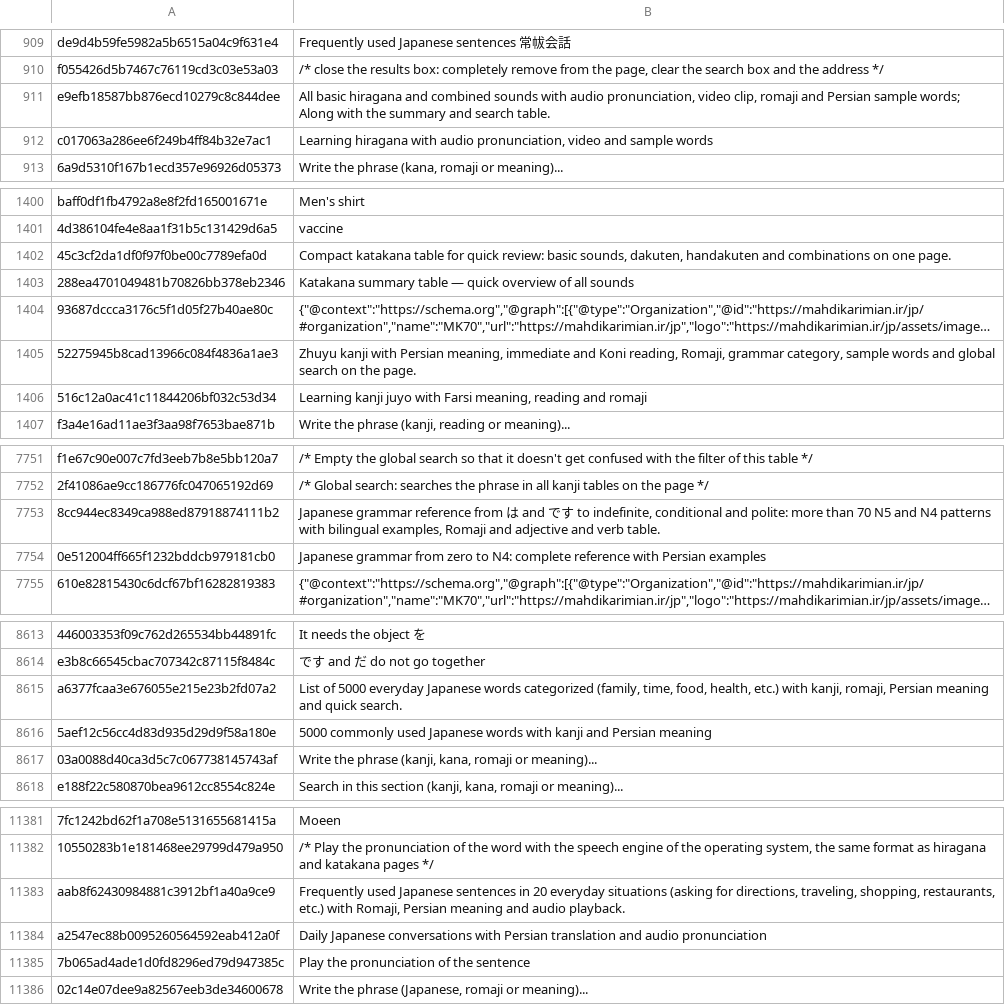
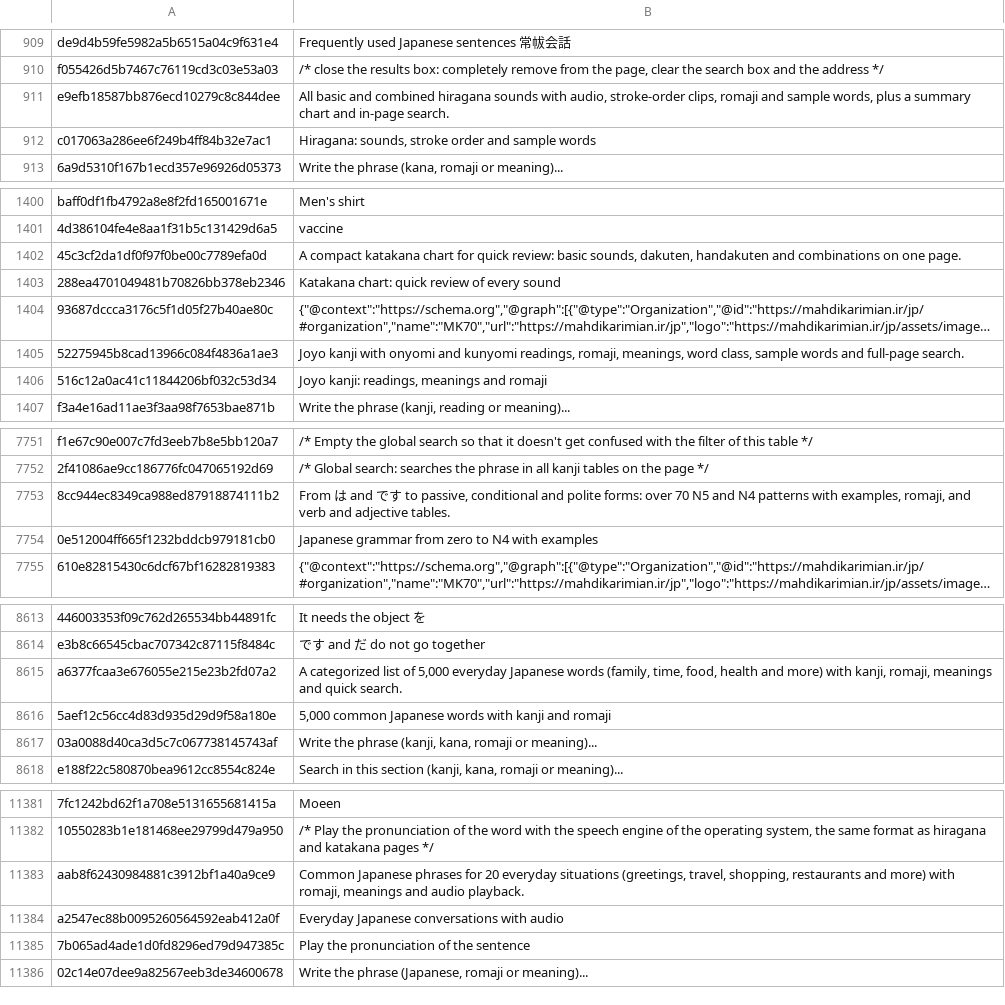
Before and after one commit to kmahdi70/jp, a TSV file: lang/en.tsv, drawn as a sheet; only a part is shown, gaps mark what is left out; long unchanged cells end in …; the diff covers the shown part only; the diff names each change by its address in the sheet, - before the commit and + after, or states it on an @@ line.

Commit message:
Polish the Japanese section's SEO, copy and clip playback.
- Rewrite the English titles and descriptions and mirror hreflang in the sitemap.
- Give the kana summary pages a Persian heading and a short intro.
- Load kana clips only when they are near the viewport.
- Drop the mobile sidebar search box and the leftover SearchAction markup.

```diff
--- a/lang/en.tsv
+++ b/lang/en.tsv
-B911: All basic hiragana and combined sounds with audio pronunciation, video clip, romaji and Persian sample words; Along with the summary and search table.
+B911: All basic and combined hiragana sounds with audio, stroke-order clips, romaji and sample words, plus a summary chart and in-page search.
-B912: Learning hiragana with audio pronunciation, video and sample…
+B912: Hiragana: sounds, stroke order and sample…
-B1402: Compact katakana table for quick…
+B1402: A compact katakana chart for quick…
-B1403: Katakana summary table — quick overview of all sounds
+B1403: Katakana chart: quick review of every sound
-B1405: Zhuyu kanji with Persian meaning, immediate and Koni reading, Romaji, grammar category, sample words and global search on the page.
+B1405: Joyo kanji with onyomi and kunyomi readings, romaji, meanings, word class, sample words and full-page search.
-B1406: Learning kanji juyo with Farsi meaning, reading and romaji
+B1406: Joyo kanji: readings, meanings and romaji
-B7753: Japanese grammar reference from は and です to indefinite, conditional and polite: more than 70 N5 and N4 patterns with bilingual examples, Romaji and adjective and verb table.
+B7753: From は and です to passive, conditional and polite forms: over 70 N5 and N4 patterns with examples, romaji, and verb and adjective tables.
-B7754: …zero to N4: complete reference with Persian examples
+B7754: …zero to N4 with examples
-B8615: List of 5000 everyday Japanese words categorized (family, time, food, health, etc.) with kanji, romaji, Persian meaning and quick…
+B8615: A categorized list of 5,000 everyday Japanese words (family, time, food, health and more) with kanji, romaji, meanings and quick…
-B8616: 5000 commonly used Japanese words with kanji and Persian meaning
+B8616: 5,000 common Japanese words with kanji and romaji
-B11383: Frequently used Japanese sentences in 20 everyday situations (asking for directions, traveling, shopping, restaurants, etc.) with Romaji, Persian meaning and audio…
+B11383: Common Japanese phrases for 20 everyday situations (greetings, travel, shopping, restaurants and more) with romaji, meanings and audio…
-B11384: Daily Japanese conversations with Persian translation and audio pronunciation
+B11384: Everyday Japanese conversations with audio
```
Also changed, not shown: 11 added rows and 9 edited cells elsewhere in this file, 11 other files.
